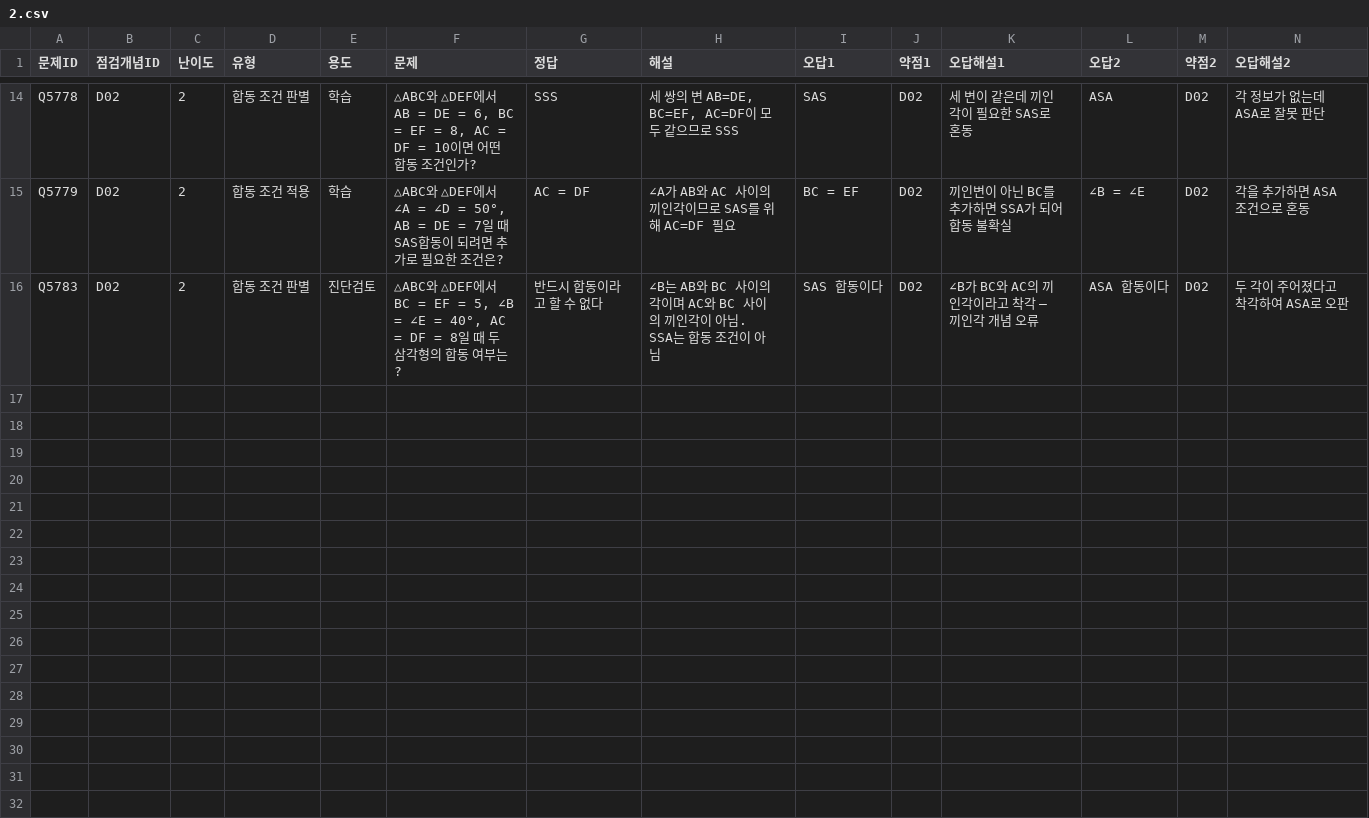
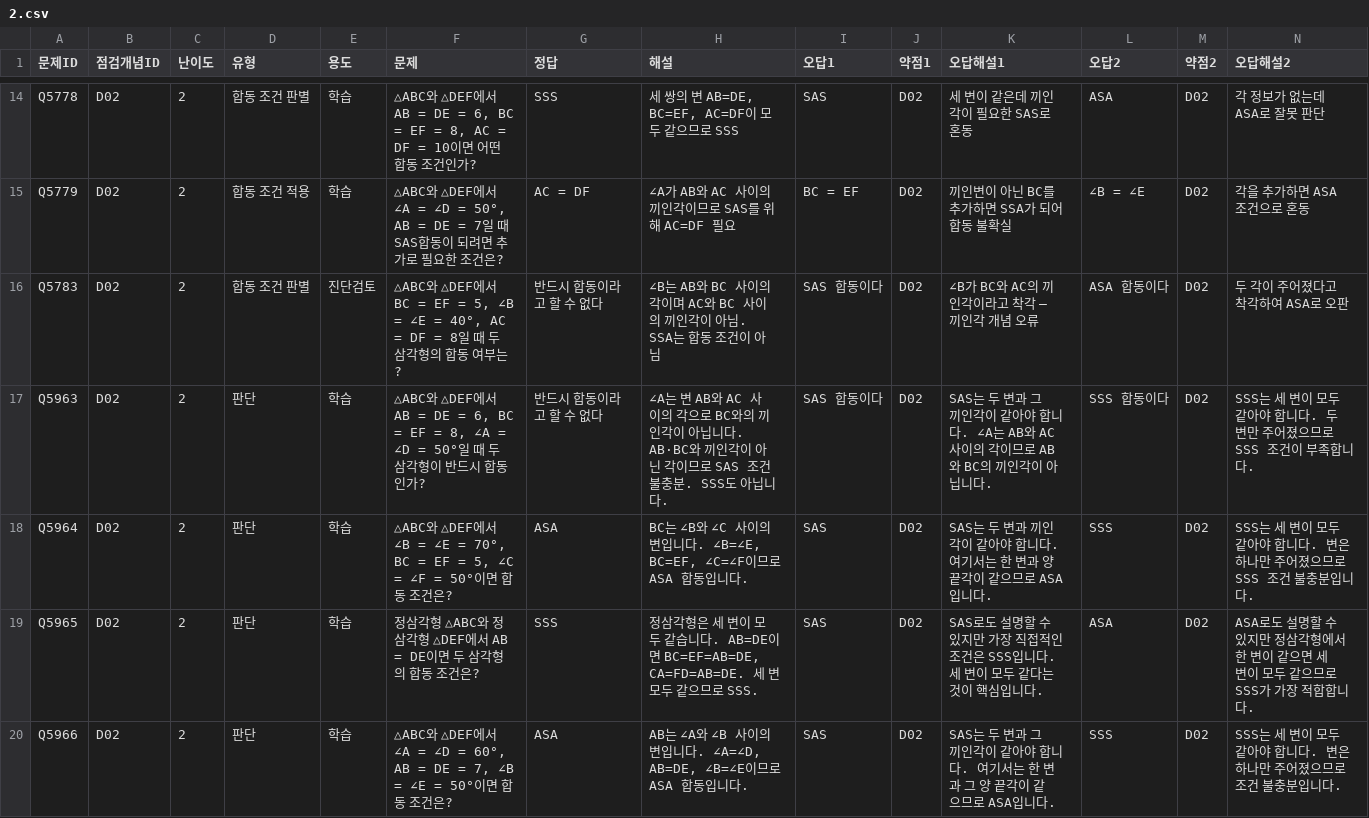
Before and after one commit to wataryu00-boop/math-diagnostic, a CSV file: problems/D02/2.csv, drawn as a sheet; only a part is shown, gaps mark what is left out; rows hold the shown columns only; the diff names each change by its address in the sheet, - before the commit and + after, or states it on an @@ line.

```diff
--- a/problems/D02/2.csv
+++ b/problems/D02/2.csv
+row 17: Q5963 | D02 | 2 | 판단 | 학습 | △ABC와 △DEF에서 AB = DE = 6, BC = EF = 8, ∠A = ∠D = 50°일 때 두 삼각형이 반드시 합동인가? | 반드시 합동이라고 할 수 없다 | ∠A는 변 AB와 AC 사이의 각으로 BC와의 끼인각이 아닙니다. AB·BC와 끼인각이 아닌 각이므로 SAS 조건 불충분. SSS도 아닙니다. | SAS 합동이다 | D02 | SAS는 두 변과 그 끼인각이 같아야 합니다. ∠A는 AB와 AC 사이의 각이므로 AB와 BC의 끼인각이 아닙니다. | SSS 합동이다 | D02 | SSS는 세 변이 모두 같아야 합니다. 두 변만 주어졌으므로 SSS 조건이 부족합니다.
+row 18: Q5964 | D02 | 2 | 판단 | 학습 | △ABC와 △DEF에서 ∠B = ∠E = 70°, BC = EF = 5, ∠C = ∠F = 50°이면 합동 조건은? | ASA | BC는 ∠B와 ∠C 사이의 변입니다. ∠B=∠E, BC=EF, ∠C=∠F이므로 ASA 합동입니다. | SAS | D02 | SAS는 두 변과 끼인각이 같아야 합니다. 여기서는 한 변과 양 끝각이 같으므로 ASA입니다. | SSS | D02 | SSS는 세 변이 모두 같아야 합니다. 변은 하나만 주어졌으므로 SSS 조건 불충분입니다.
+row 19: Q5965 | D02 | 2 | 판단 | 학습 | 정삼각형 △ABC와 정삼각형 △DEF에서 AB = DE이면 두 삼각형의 합동 조건은? | SSS | 정삼각형은 세 변이 모두 같습니다. AB=DE이면 BC=EF=AB=DE, CA=FD=AB=DE. 세 변 모두 같으므로 SSS. | SAS | D02 | SAS로도 설명할 수 있지만 가장 직접적인 조건은 SSS입니다. 세 변이 모두 같다는 것이 핵심입니다. | ASA | D02 | ASA로도 설명할 수 있지만 정삼각형에서 한 변이 같으면 세 변이 모두 같으므로 SSS가 가장 적합합니다.
+row 20: Q5966 | D02 | 2 | 판단 | 학습 | △ABC와 △DEF에서 ∠A = ∠D = 60°, AB = DE = 7, ∠B = ∠E = 50°이면 합동 조건은? | ASA | AB는 ∠A와 ∠B 사이의 변입니다. ∠A=∠D, AB=DE, ∠B=∠E이므로 ASA 합동입니다. | SAS | D02 | SAS는 두 변과 그 끼인각이 같아야 합니다. 여기서는 한 변과 그 양 끝각이 같으므로 ASA입니다. | SSS | D02 | SSS는 세 변이 모두 같아야 합니다. 변은 하나만 주어졌으므로 조건 불충분입니다.
```
Also changed, not shown: problems/C08/2.csv, problems/C09/2.csv, 16 other files.
